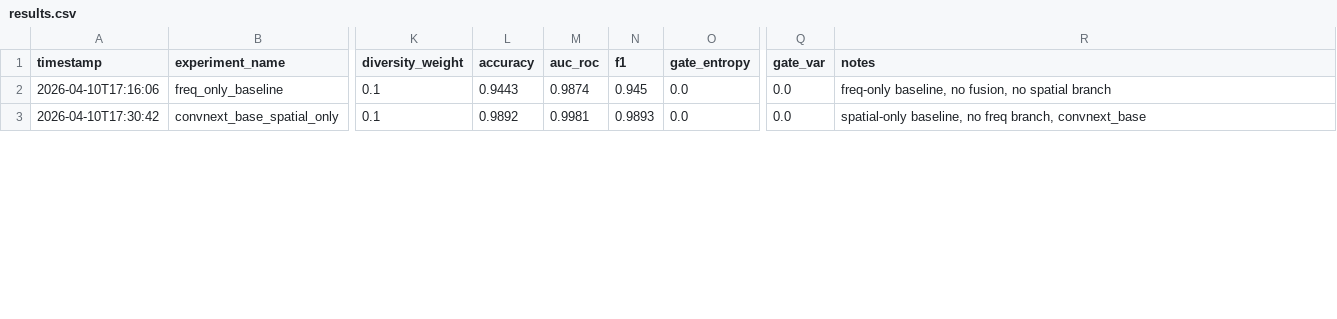
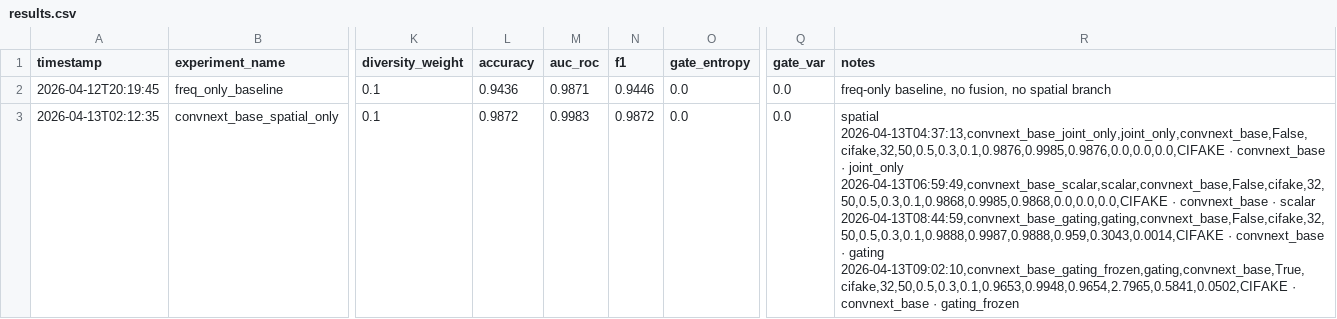
Before and after one commit to kabatyy/asfr, a CSV file: experiments/results/results.csv, drawn as a sheet; only a part is shown, gaps mark what is left out; ↵ is a line break in a cell; the diff covers the shown part only; the diff names each change by its address in the sheet, - before the commit and + after, or states it on an @@ line.

```diff
--- a/experiments/results/results.csv
+++ b/experiments/results/results.csv
-A2 (timestamp): 2026-04-10T17:16:06
+A2 (timestamp): 2026-04-12T20:19:45
-L2 (accuracy): 0.9443
+L2 (accuracy): 0.9436
-M2 (auc_roc): 0.9874
+M2 (auc_roc): 0.9871
-N2 (f1): 0.945
+N2 (f1): 0.9446
-A3 (timestamp): 2026-04-10T17:30:42
+A3 (timestamp): 2026-04-13T02:12:35
-L3 (accuracy): 0.9892
+L3 (accuracy): 0.9872
-M3 (auc_roc): 0.9981
+M3 (auc_roc): 0.9983
-N3 (f1): 0.9893
+N3 (f1): 0.9872
-R3 (notes): spatial-only baseline, no freq branch, convnext_base
+R3 (notes): spatial ↵ 2026-04-13T04:37:13,convnext_base_joint_only,joint_only,convnext_base,False,cifake,32,50,0.5,0.3,0.1,0.9876,0.9985,0.9876,0.0,0.0,0.0,CIFAKE · convnext_base · joint_only ↵ 2026-04-13T06:59:49,convnext_base_scalar,scalar,convnext_base,False,cifake,32,50,0.5,0.3,0.1,0.9868,0.9985,0.9868,0.0,0.0,0.0,CIFAKE · convnext_base · scalar ↵ 2026-04-13T08:44:59,convnext_base_gating,gating,convnext_base,False,cifake,32,50,0.5,0.3,0.1,0.9888,0.9987,0.9888,0.959,0.3043,0.0014,CIFAKE · convnext_base · gating ↵ 2026-04-13T09:02:10,convnext_base_gating_frozen,gating,convnext_base,True,cifake,32,50,0.5,0.3,0.1,0.9653,0.9948,0.9654,2.7965,0.5841,0.0502,CIFAKE · convnext_base · gating_frozen
```
Also changed, not shown: 4 removed rows elsewhere in this file, 5 other files.
